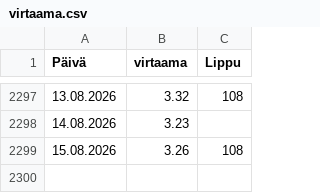
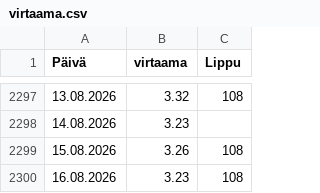
Before and after one commit to AapeliNevala/pikkukoski_water_quality_prediction, a CSV file: data/virtaama.csv, drawn as a sheet; only a part is shown, gaps mark what is left out.

```diff
--- a/data/virtaama.csv
+++ b/data/virtaama.csv
@@ -2299 +2299,2 @@ Päivä;virtaama;Lippu
 15.08.2026;3.26;108
+16.08.2026;3.23;108
```
Also changed, not shown: data/sademaarat.csv, output/predictions.csv, 1 other file.
